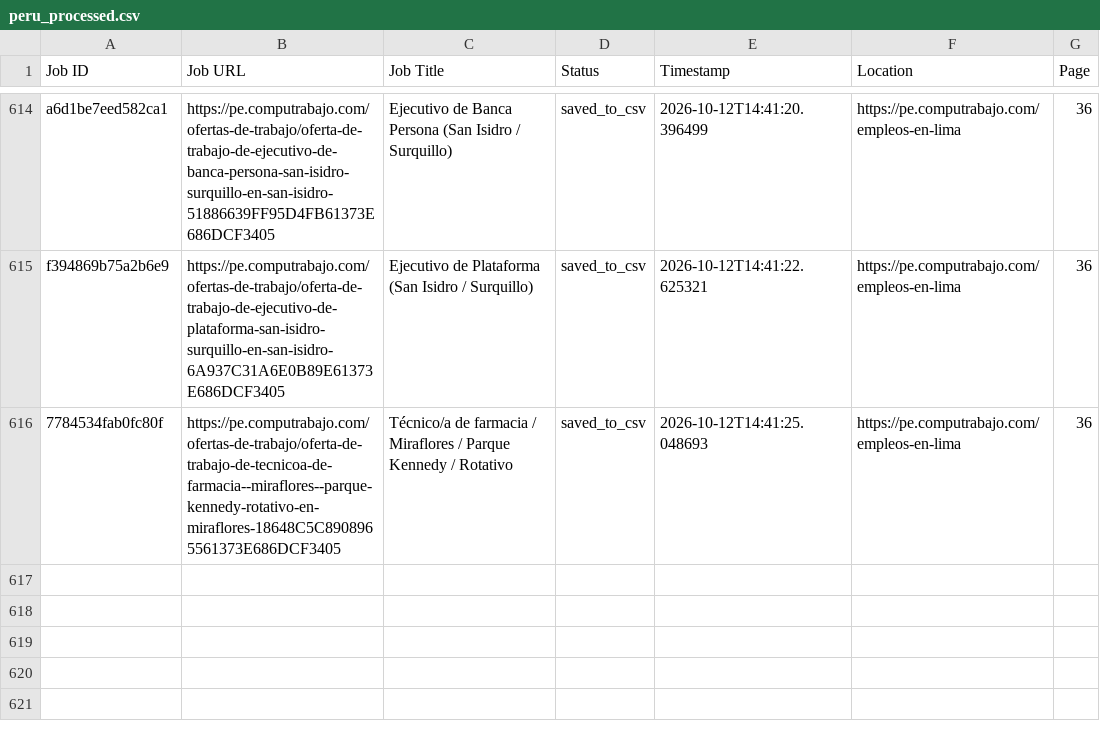
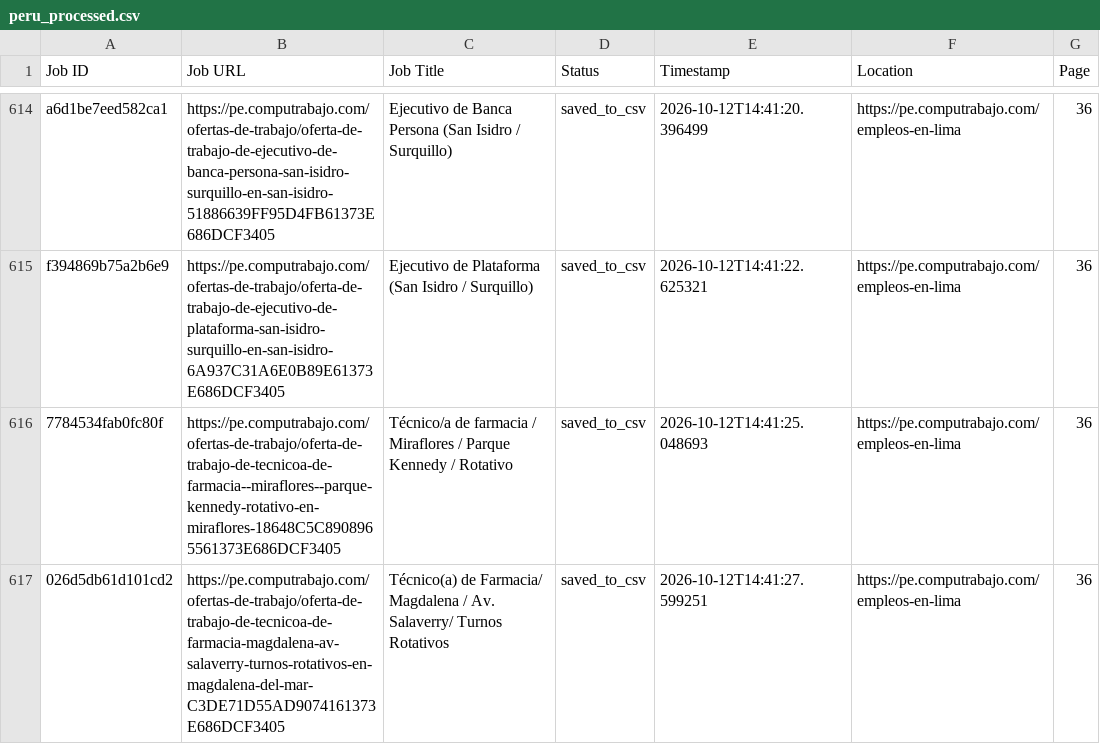
Before and after one commit to liliankason/computrabajo_peru_scraper, a CSV file: peru_processed.csv, drawn as a sheet; only a part is shown, gaps mark what is left out.

```diff
--- a/peru_processed.csv
+++ b/peru_processed.csv
@@ -616 +616,2 @@ f394869b75a2b6e9,https://pe.computrabajo.com/ofertas-de-trabajo/oferta-de-trabaj
 7784534fab0fc80f,https://pe.computrabajo.com/ofertas-de-trabajo/oferta-de-trabajo-de-tecnicoa-de-farmacia--miraflores--parque-kennedy-rotativo-en-miraflores-18648C5C8908965561373E686DCF3405,Técnico/a de farmacia / Miraflores / Parque Kennedy / Rotativo,saved_to_csv,2026-10-12T14:41:25.048693,https://pe.computrabajo.com/empleos-en-lima,36
+026d5db61d101cd2,https://pe.computrabajo.com/ofertas-de-trabajo/oferta-de-trabajo-de-tecnicoa-de-farmacia-magdalena-av-salaverry-turnos-rotativos-en-magdalena-del-mar-C3DE71D55AD9074161373E686DCF3405,Técnico(a) de Farmacia/ Magdalena / Av. Salaverry/ Turnos Rotativos,saved_to_csv,2026-10-12T14:41:27.599251,https://pe.computrabajo.com/empleos-en-lima,36
```
Also changed, not shown: 2 other files.
